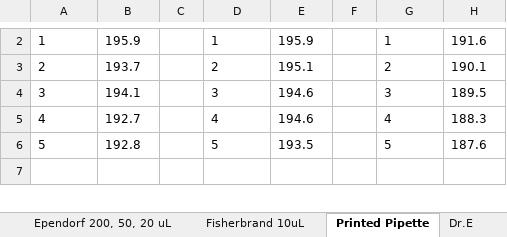
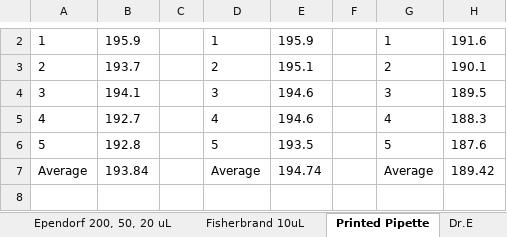
Before and after one commit to Biological-Microsystems-Laboratory/micropipette, an Excel workbook: data/fahad-pipette-testing-1-27-16.xlsx, sheet Printed Pipette, drawn as a sheet; only a part is shown, gaps mark what is left out; values as stored, in another font and other column widths than the file's, no borders; the diff covers the shown part only; the diff names each change by its address in the sheet, - before the commit and + after, or states it on an @@ line.

Commit message:
added averages

```diff
--- a/data/fahad-pipette-testing-1-27-16.xlsx (sheet Printed Pipette)
+++ b/data/fahad-pipette-testing-1-27-16.xlsx (sheet Printed Pipette)
+row 7: Average | 193.84 |  | Average | 194.74 |  | Average | 189.42
```
Also changed, not shown: 4 added rows, 4 removed rows and 18 edited cells elsewhere in this sheet, sheet Dr.E, data/martin-pipette-testing-1-27-16.xlsx.
